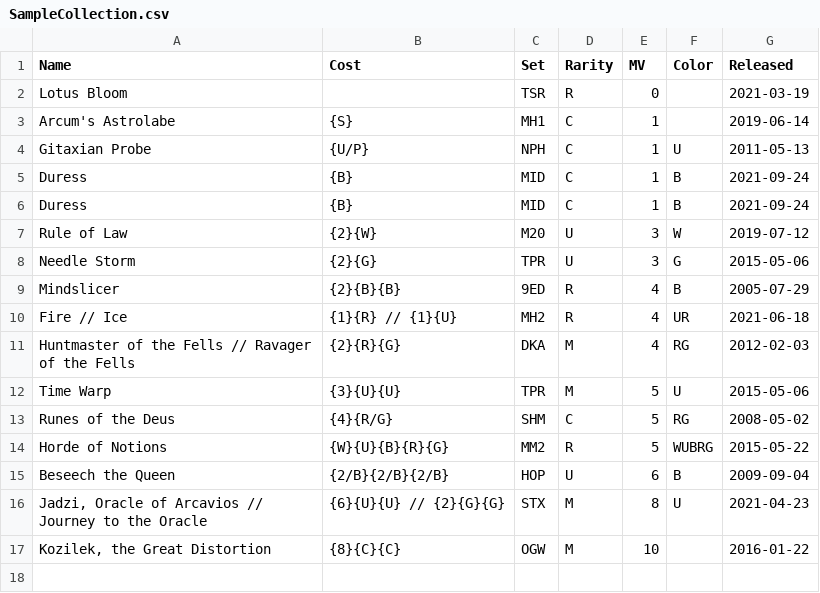
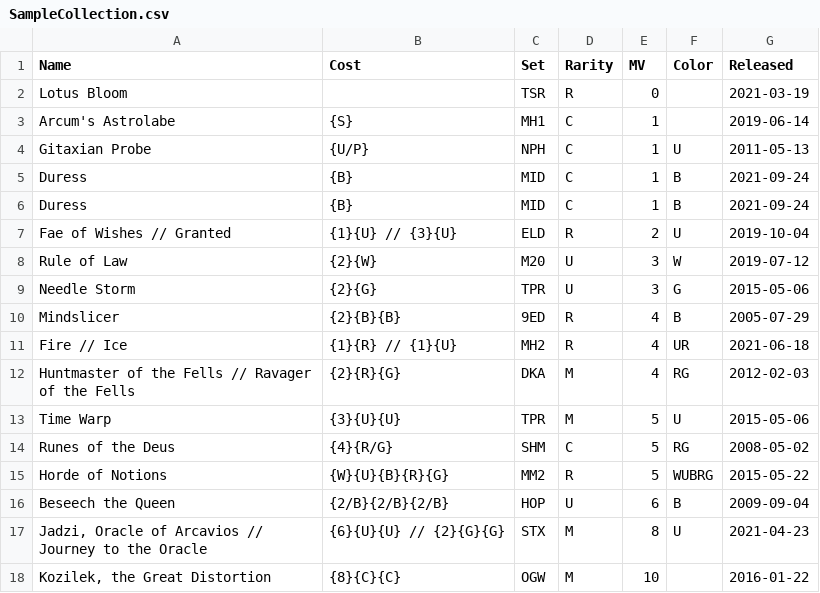
Before and after one commit to joraso/ScrollRack, a CSV file: Library/SampleCollection.csv, drawn as a sheet; the diff names each change by its address in the sheet, - before the commit and + after, or states it on an @@ line.

```diff
--- a/Library/SampleCollection.csv
+++ b/Library/SampleCollection.csv
+row 7: Fae of Wishes // Granted | {1}{U} // {3}{U} | ELD | R | 2 | U | 2019-10-04
```
Also changed, not shown: 1 other file.
